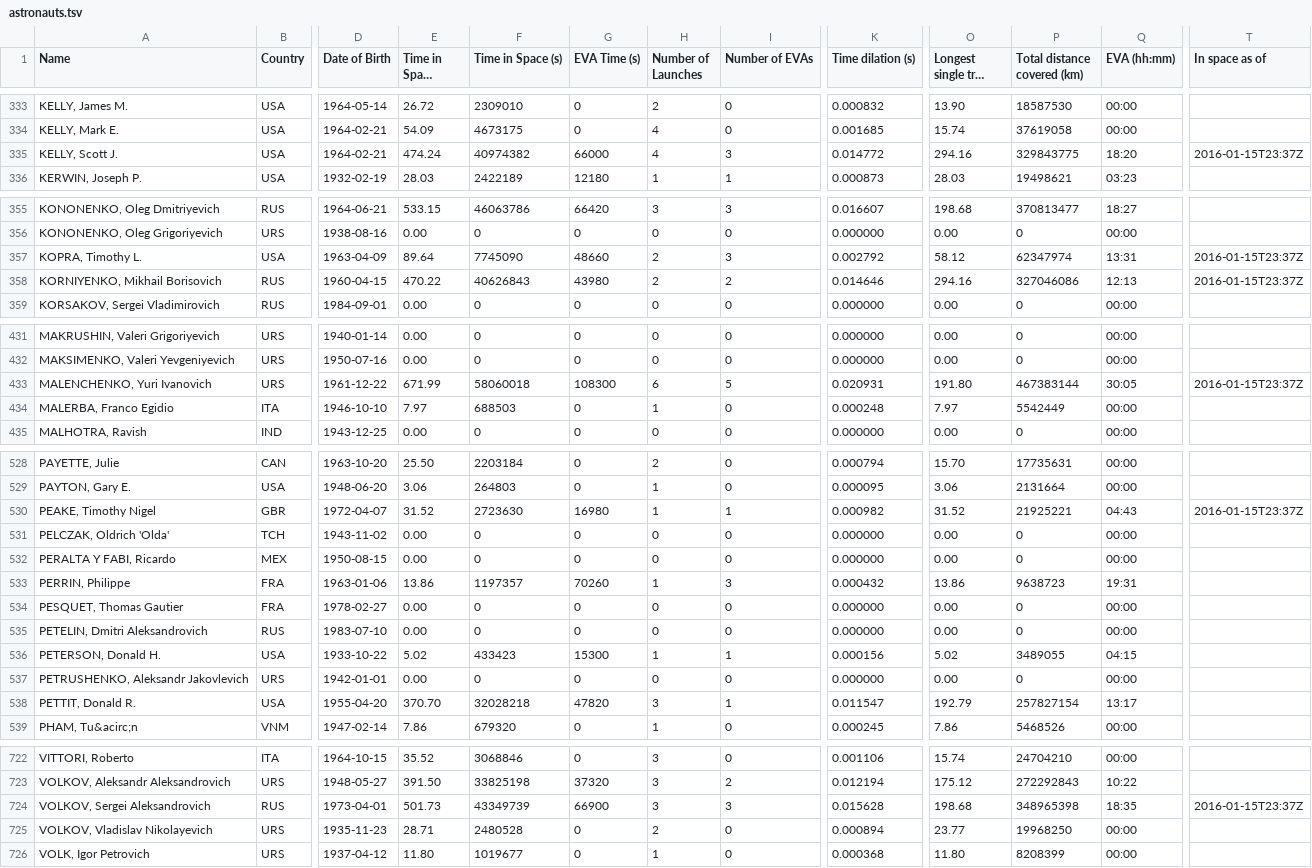
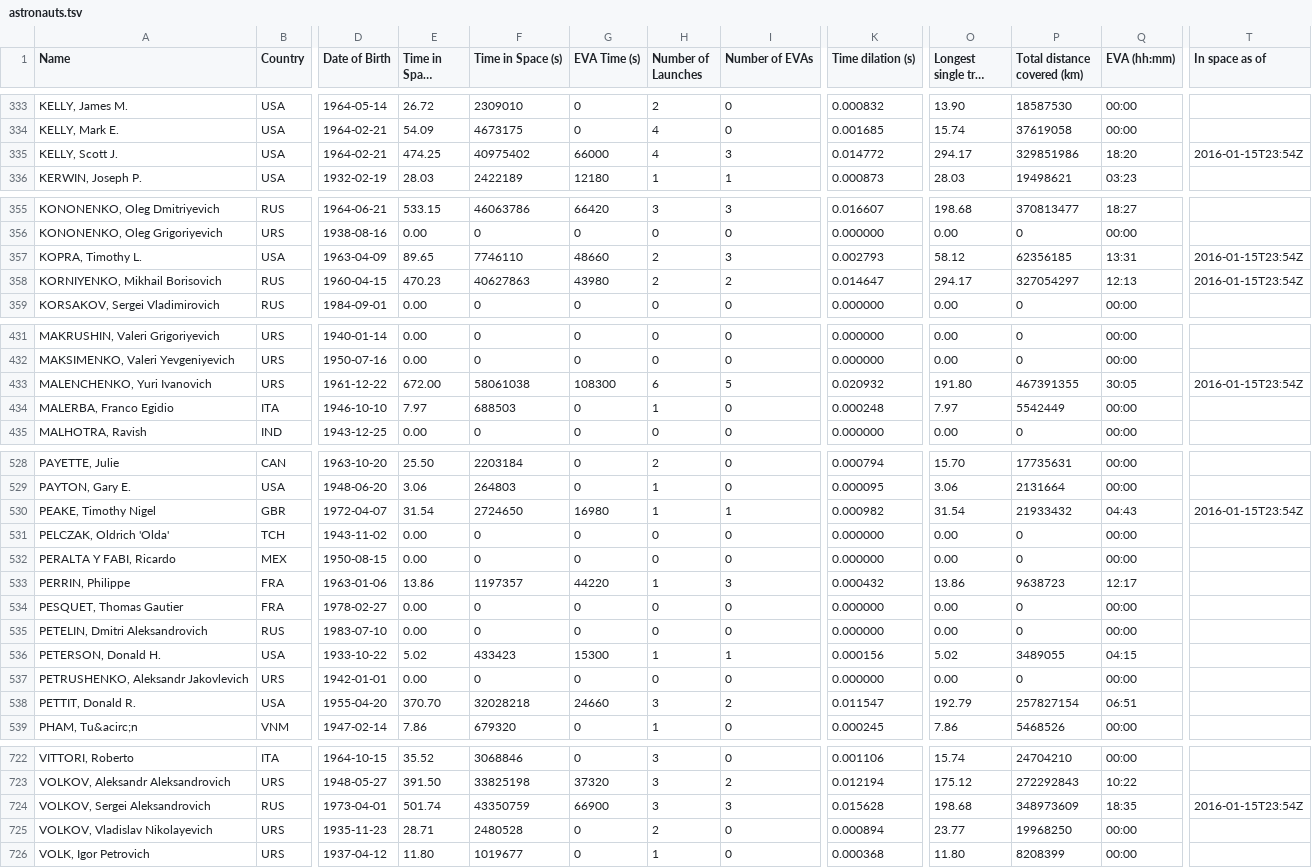
Before and after one commit to cosmos-book/cosmos-book.github.io, a TSV file: human-spaceflight/data/processed/astronauts.tsv, drawn as a sheet; only a part is shown, gaps mark what is left out; long unchanged cells end in …; the diff covers the shown part only; the diff names each change by its address in the sheet, - before the commit and + after, or states it on an @@ line.

```diff
--- a/human-spaceflight/data/processed/astronauts.tsv
+++ b/human-spaceflight/data/processed/astronauts.tsv
-E335 (Time in Space (days)): 474.24
+E335 (Time in Space (days)): 474.25
-F335 (Time in Space (s)): 40974382
+F335 (Time in Space (s)): 40975402
-O335 (Longest single trip (days)): 294.16
+O335 (Longest single trip (days)): 294.17
-P335 (Total distance covered (km)): 329843775
+P335 (Total distance covered (km)): 329851986
-T335 (In space as of): 2016-01-15T23:37Z
+T335 (In space as of): 2016-01-15T23:54Z
-E357 (Time in Space (days)): 89.64
+E357 (Time in Space (days)): 89.65
-F357 (Time in Space (s)): 7745090
+F357 (Time in Space (s)): 7746110
-K357 (Time dilation (s)): 0.002792
+K357 (Time dilation (s)): 0.002793
-P357 (Total distance covered (km)): 62347974
+P357 (Total distance covered (km)): 62356185
-T357:T358 (In space as of): 2016-01-15T23:37Z
+T357:T358 (In space as of): 2016-01-15T23:54Z
-E358 (Time in Space (days)): 470.22
+E358 (Time in Space (days)): 470.23
-F358 (Time in Space (s)): 40626843
+F358 (Time in Space (s)): 40627863
-K358 (Time dilation (s)): 0.014646
+K358 (Time dilation (s)): 0.014647
-O358 (Longest single trip (days)): 294.16
+O358 (Longest single trip (days)): 294.17
-P358 (Total distance covered (km)): 327046086
+P358 (Total distance covered (km)): 327054297
-E433 (Time in Space (days)): 671.99
+E433 (Time in Space (days)): 672.00
-F433 (Time in Space (s)): 58060018
+F433 (Time in Space (s)): 58061038
-K433 (Time dilation (s)): 0.020931
+K433 (Time dilation (s)): 0.020932
-P433 (Total distance covered (km)): 467383144
+P433 (Total distance covered (km)): 467391355
-T433 (In space as of): 2016-01-15T23:37Z
+T433 (In space as of): 2016-01-15T23:54Z
-E530 (Time in Space (days)): 31.52
+E530 (Time in Space (days)): 31.54
-F530 (Time in Space (s)): 2723630
+F530 (Time in Space (s)): 2724650
-O530 (Longest single trip (days)): 31.52
+O530 (Longest single trip (days)): 31.54
-P530 (Total distance covered (km)): 21925221
+P530 (Total distance covered (km)): 21933432
-T530 (In space as of): 2016-01-15T23:37Z
+T530 (In space as of): 2016-01-15T23:54Z
-G533 (EVA Time (s)): 70260
+G533 (EVA Time (s)): 44220
-Q533 (EVA (hh:mm)): 19:31
+Q533 (EVA (hh:mm)): 12:17
-G538 (EVA Time (s)): 47820
+G538 (EVA Time (s)): 24660
-I538 (Number of EVAs): 1
+I538 (Number of EVAs): 2
-Q538 (EVA (hh:mm)): 13:17
+Q538 (EVA (hh:mm)): 06:51
-E724 (Time in Space (days)): 501.73
+E724 (Time in Space (days)): 501.74
-F724 (Time in Space (s)): 43349739
+F724 (Time in Space (s)): 43350759
-P724 (Total distance covered (km)): 348965398
+P724 (Total distance covered (km)): 348973609
-T724 (In space as of): 2016-01-15T23:37Z
+T724 (In space as of): 2016-01-15T23:54Z
```
Also changed, not shown: 24 edited cells elsewhere in this file, 20 other files.
